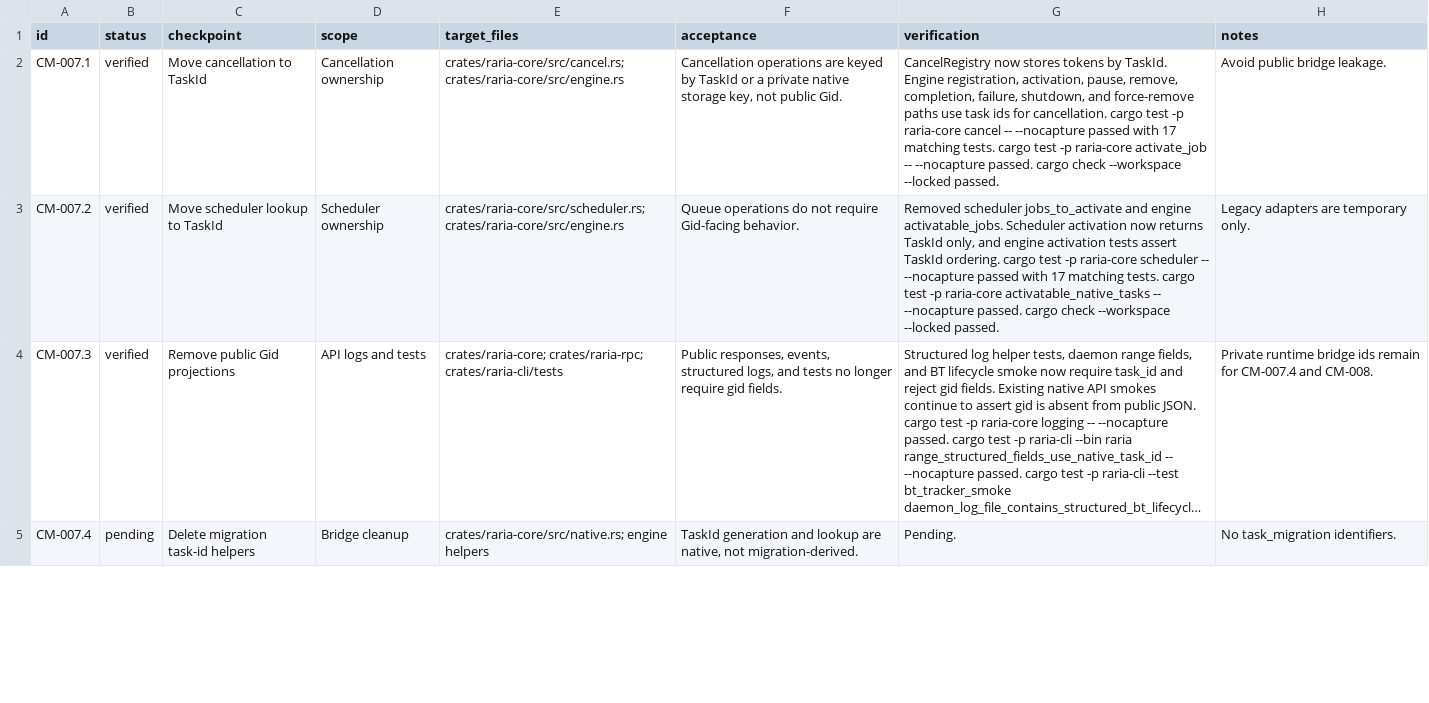
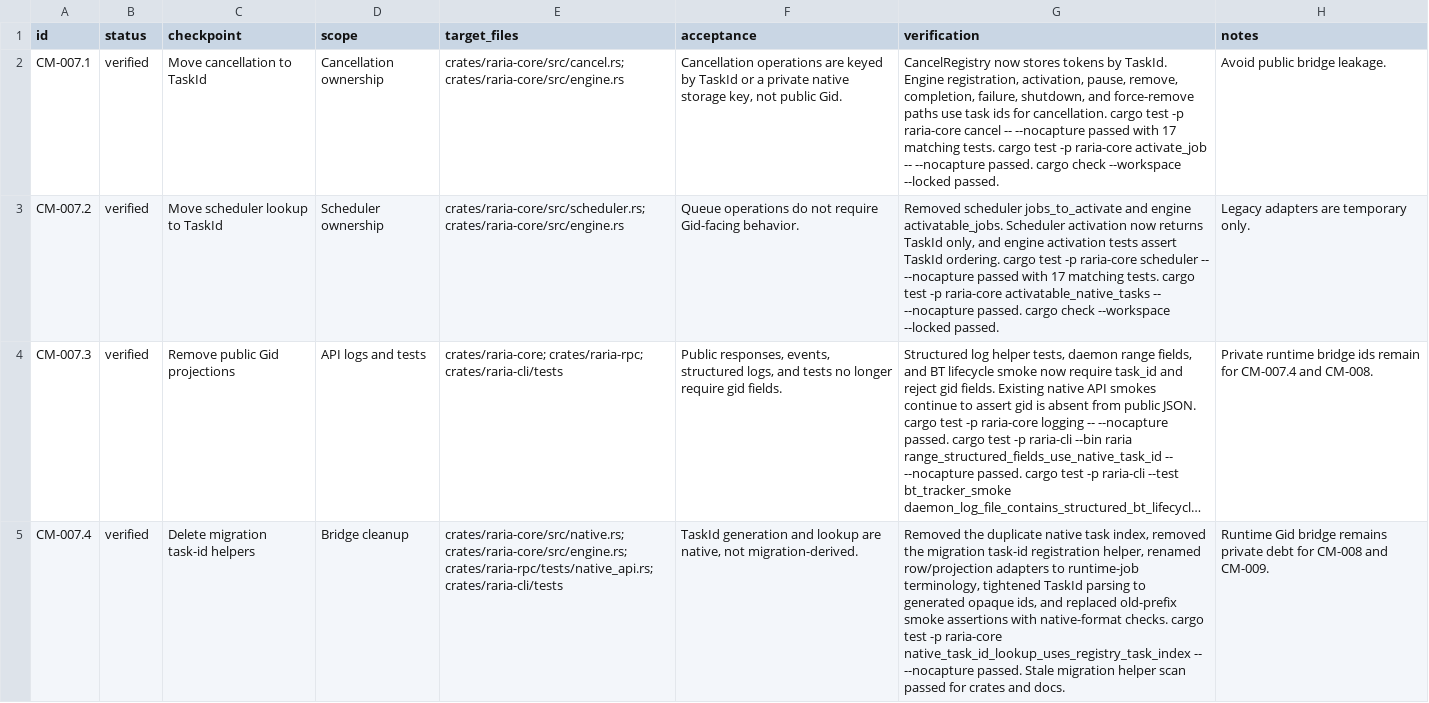
Before and after one commit to AnInsomniacy/raria, a CSV file: docs/core-modernization/checkpoints/CM-007-task-identity.csv, drawn as a sheet; only a part is shown; long unchanged cells end in …; the diff covers the shown part only; the diff names each change by its address in the sheet, - before the commit and + after, or states it on an @@ line.

Commit message:
refactor: remove migration task identity helpers

```diff
--- a/docs/core-modernization/checkpoints/CM-007-task-identity.csv
+++ b/docs/core-modernization/checkpoints/CM-007-task-identity.csv
-B5 (status): pending
+B5 (status): verified
-E5 (target_files): crates/raria-core/src/native.rs; engine helpers
+E5 (target_files): crates/raria-core/src/native.rs; crates/raria-core/src/engine.rs; crates/raria-rpc/tests/native_api.rs; crates/raria-cli/tests
-G5 (verification): Pending.
+G5 (verification): Removed the duplicate native task index, removed the migration task-id registration helper, renamed row/projection adapters to runtime-job terminology, tightened TaskId parsing to generated opaque ids, and replaced old-prefix smoke assertions with native-format checks. cargo test -p raria-core native_task_id_lookup_uses_registry_task_index -- --nocapture passed. Stale migration helper scan passed for crates and docs.
-H5 (notes): No task_migration identifiers.
+H5 (notes): Runtime Gid bridge remains private debt for CM-008 and CM-009.
```
Also changed, not shown: 3 edited cells elsewhere in this file, docs/core-modernization/checkpoints/CM-004-core-ownership-audit.csv, docs/core-modernization/roadmap.csv, 11 other files.
